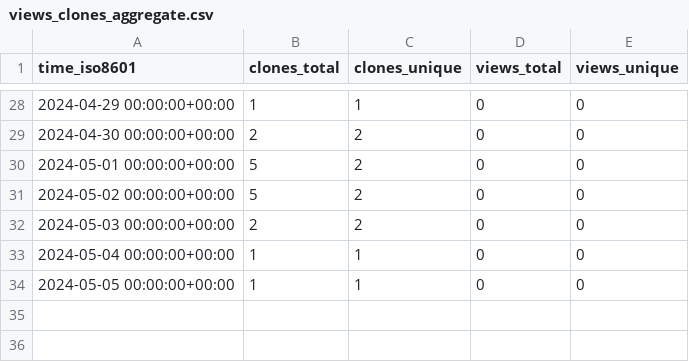
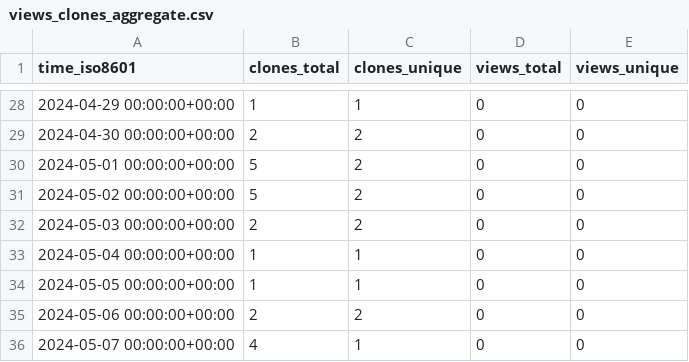
Before and after one commit to jgphpc/SPH-EXA, a CSV file: jgphpc/SPH-EXA/ghrs-data/views_clones_aggregate.csv, drawn as a sheet; only a part is shown, gaps mark what is left out; the diff names each change by its address in the sheet, - before the commit and + after, or states it on an @@ line.

```diff
--- a/jgphpc/SPH-EXA/ghrs-data/views_clones_aggregate.csv
+++ b/jgphpc/SPH-EXA/ghrs-data/views_clones_aggregate.csv
+row 35: 2024-05-06 00:00:00+00:00 | 2 | 2 | 0 | 0
+row 36: 2024-05-07 00:00:00+00:00 | 4 | 1 | 0 | 0
```
Also changed, not shown: 1 other file.
